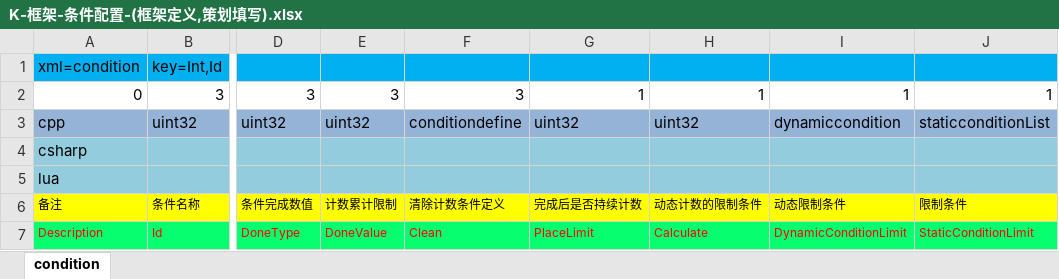
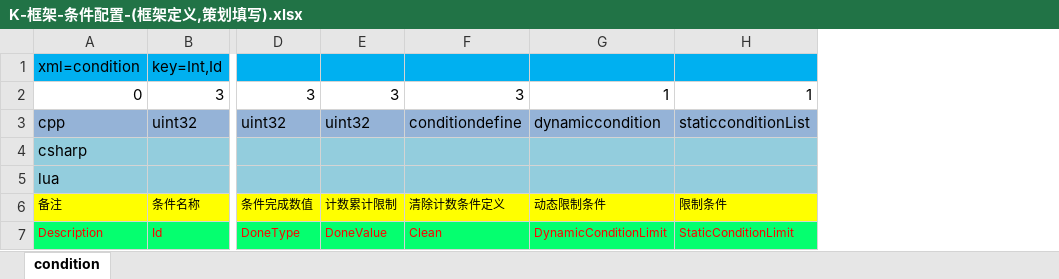
Before and after one commit to lori227/KFrame, an Excel workbook: _resource/excel/table/K-框架-条件配置-(框架定义,策划填写).xlsx, sheet condition, drawn as a sheet; only a part is shown, gaps mark what is left out; values as stored, in another font and other column widths than the file's, no borders; conditional formats not drawn; the diff names each change by its address in the sheet, - before the commit and + after, or states it on an @@ line.

```diff
--- a/_resource/excel/table/K-框架-条件配置-(框架定义,策划填写).xlsx (sheet condition)
+++ b/_resource/excel/table/K-框架-条件配置-(框架定义,策划填写).xlsx (sheet condition)
-column G, rows 2-7: 1 | uint32 |  |  | 完成后是否持续计数 | PlaceLimit
-column H, rows 2-7: 1 | uint32 |  |  | 动态计数的限制条件 | Calculate
```
Also changed, not shown: _resource/excel/table/K-框架-玩家属性-(框架维护,请勿修改).xlsx, 46 other files.
